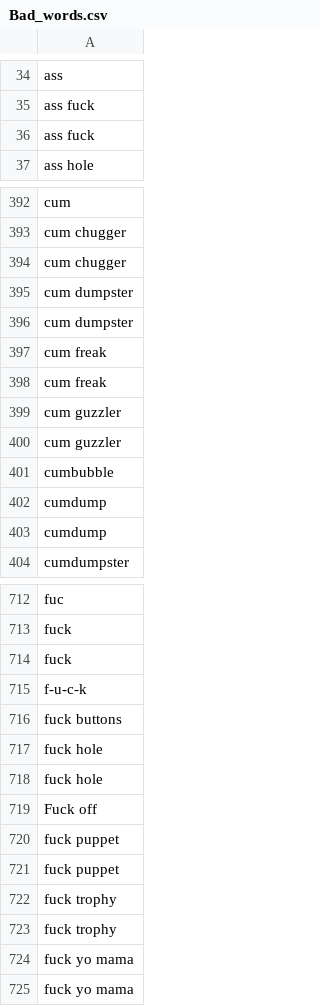
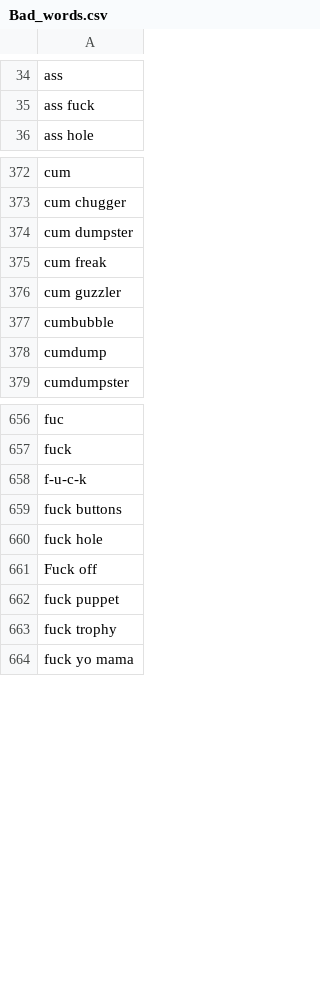
Before and after one commit to BloomTech-Labs/story-squad-ds-archived, a CSV file: Bad_words.csv, drawn as a sheet; only a part is shown, gaps mark what is left out; the diff covers the shown part only; the diff names each change by its address in the sheet, - before the commit and + after, or states it on an @@ line.

```diff
--- a/Bad_words.csv
+++ b/Bad_words.csv
-row 36: ass fuck
-row 394: cum chugger
-row 396: cum dumpster
-row 398: cum freak
-row 399: cum guzzler
-row 403: cumdump
-row 714: fuck
-row 718: fuck hole
-row 721: fuck puppet
-row 723: fuck trophy
-row 724: fuck yo mama
```
Also changed, not shown: 82 removed rows elsewhere in this file.
